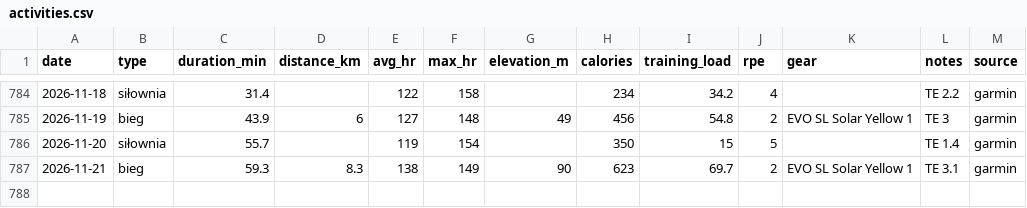
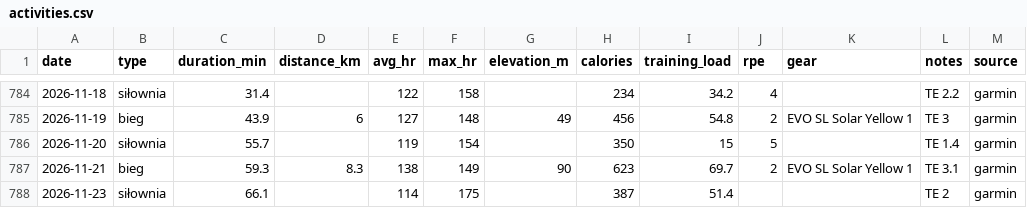
Before and after one commit to podniesm/health, a CSV file: data/training/activities.csv, drawn as a sheet; only a part is shown, gaps mark what is left out.

```diff
--- a/data/training/activities.csv
+++ b/data/training/activities.csv
@@ -787 +787,2 @@ date,type,duration_min,distance_km,avg_hr,max_hr,elevation_m,calories,training_l
 2026-11-21,bieg,59.3,8.3,138,149,90,623,69.7,2,EVO SL Solar Yellow 1,TE 3.1,garmin
+2026-11-23,siłownia,66.1,,114,175,,387,51.4,,,TE 2,garmin
```
